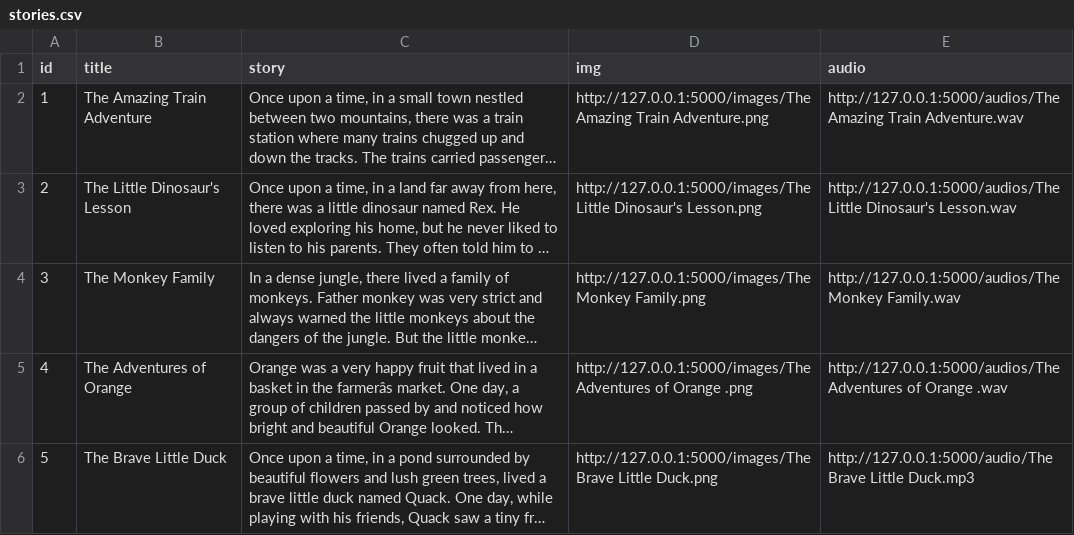
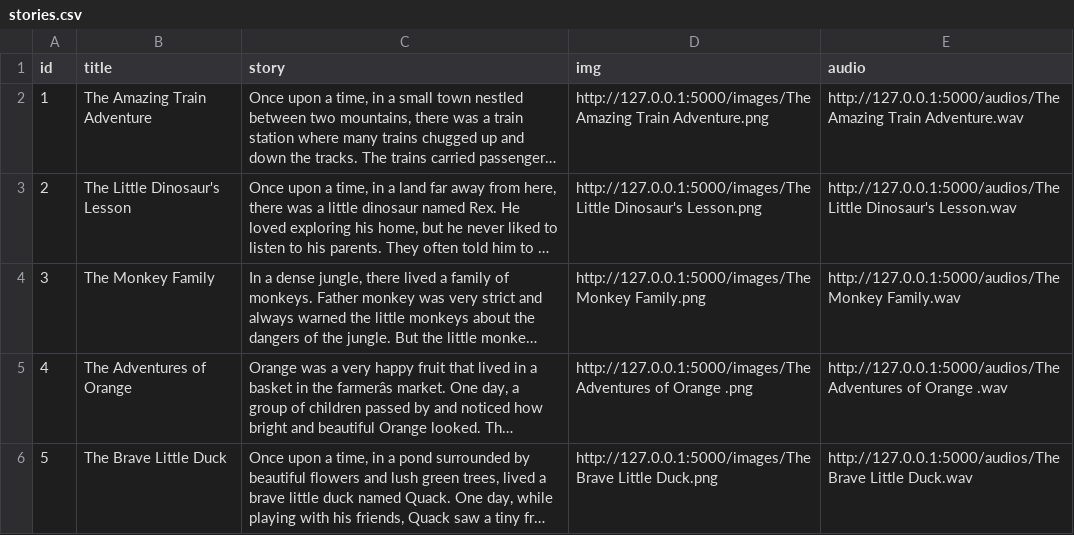
Before and after one commit to gauthamk02/storyWizard-backend, a CSV file: data/stories.csv, drawn as a sheet; only a part is shown; long unchanged cells end in …; the diff covers the shown part only; the diff names each change by its address in the sheet, - before the commit and + after, or states it on an @@ line.

```diff
--- a/data/stories.csv
+++ b/data/stories.csv
-E6 (audio): http://127.0.0.1:5000/audio/The Brave Little Duck.mp3
+E6 (audio): http://127.0.0.1:5000/audios/The Brave Little Duck.wav
```
Also changed, not shown: 2 added rows elsewhere in this file, 5 other files.
